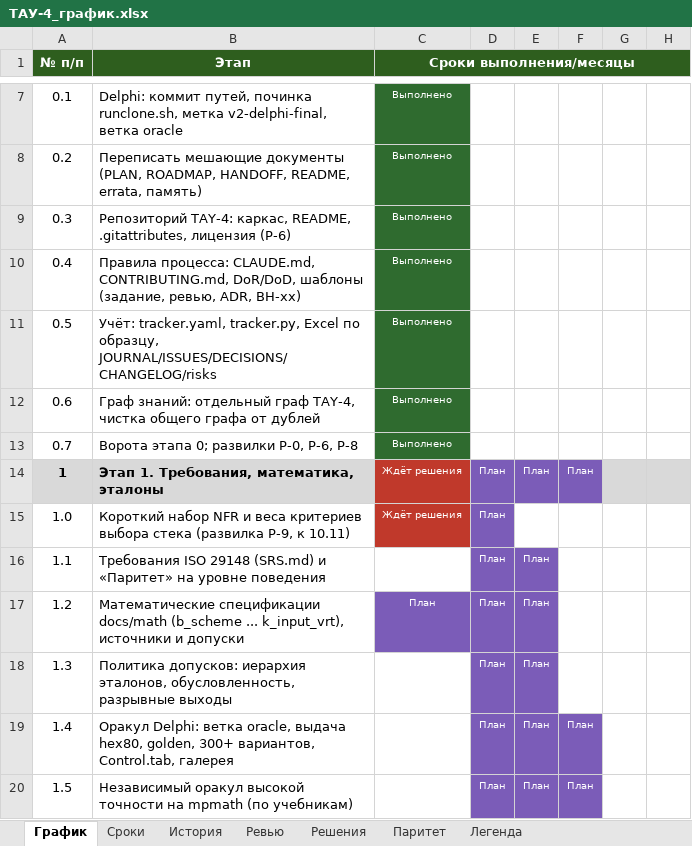
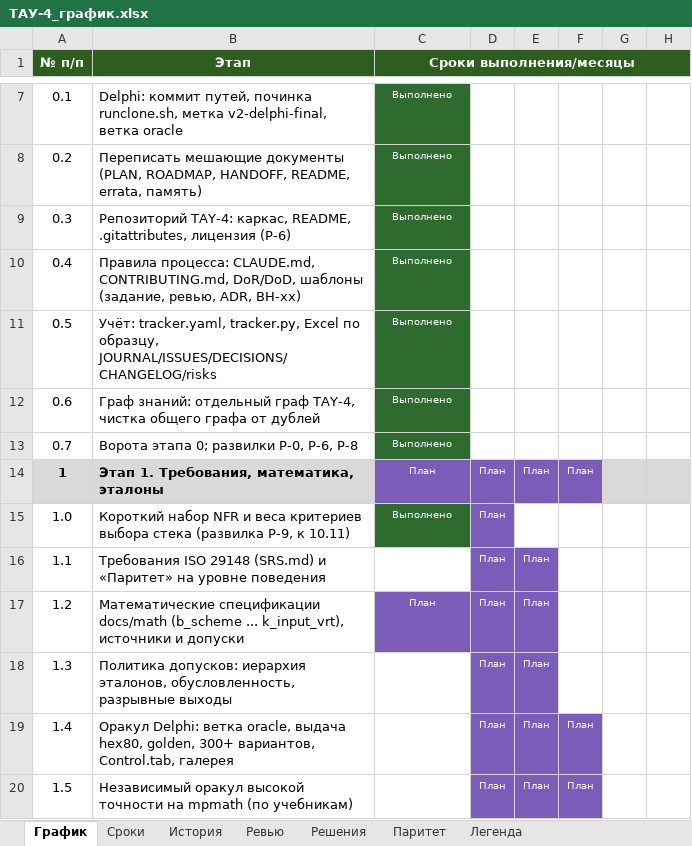
Before and after one commit to FlosVacui/TAY-4, an Excel workbook: docs/tracker/ТАУ-4_график.xlsx, sheet График, drawn as a sheet; only a part is shown, gaps mark what is left out; values as stored, in another font and other column widths than the file's, no borders; the diff names each change by its address in the sheet, - before the commit and + after, or states it on an @@ line.

```diff
--- a/docs/tracker/ТАУ-4_график.xlsx (sheet График)
+++ b/docs/tracker/ТАУ-4_график.xlsx (sheet График)
-C14 (Сроки выполнения/месяцы): Ждёт решения
+C14 (Сроки выполнения/месяцы): План
-C14 fill: #C0392B
+C14 fill: #7B5CB8
-C15 (Сроки выполнения/месяцы): Ждёт решения
+C15 (Сроки выполнения/месяцы): Выполнено
-C15 fill: #C0392B
+C15 fill: #2F6B2F
```
Also changed, not shown: sheet История, sheet Сроки, sheet Решения, 5 other files.
